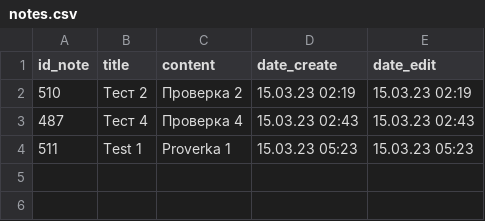
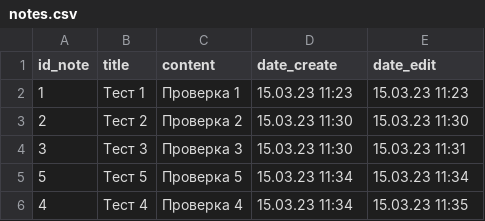
Before and after one commit to ando7667/AppNotesTestGit, a CSV file: notes.csv, drawn as a sheet.

```diff
--- a/notes.csv
+++ b/notes.csv
@@ -1,4 +1,6 @@
 id_note;title;content;date_create;date_edit
-510;Тест 2;Проверка 2;15.03.23 02:19;15.03.23 02:19
-487;Тест 4;Проверка 4;15.03.23 02:43;15.03.23 02:43
-511;Test 1;Proverka 1;15.03.23 05:23;15.03.23 05:23
+1;Тест 1;Проверка 1;15.03.23 11:23;15.03.23 11:23
+2;Тест 2;Проверка 2;15.03.23 11:30;15.03.23 11:30
+3;Тест 3;Проверка 3;15.03.23 11:30;15.03.23 11:31
+5;Тест 5;Проверка 5;15.03.23 11:34;15.03.23 11:34
+4;Тест 4;Проверка 4;15.03.23 11:34;15.03.23 11:35
```
Also changed, not shown: 3 other files.
